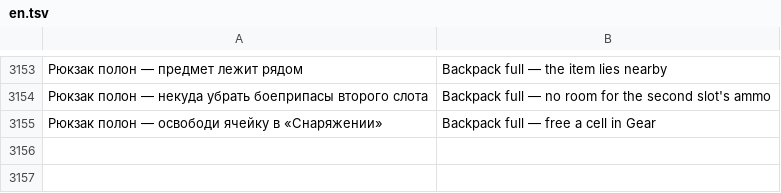
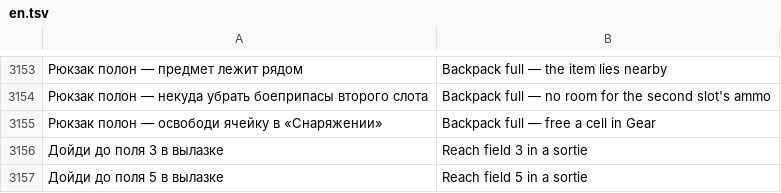
Before and after one commit to sashabrave/tank-city, a TSV file: data/locales/en.tsv, drawn as a sheet; only a part is shown, gaps mark what is left out; the diff names each change by its address in the sheet, - before the commit and + after, or states it on an @@ line.

```diff
--- a/data/locales/en.tsv
+++ b/data/locales/en.tsv
+row 3156: Дойди до поля 3 в вылазке | Reach field 3 in a sortie
+row 3157: Дойди до поля 5 в вылазке | Reach field 5 in a sortie
```
Also changed, not shown: 6 other files.
